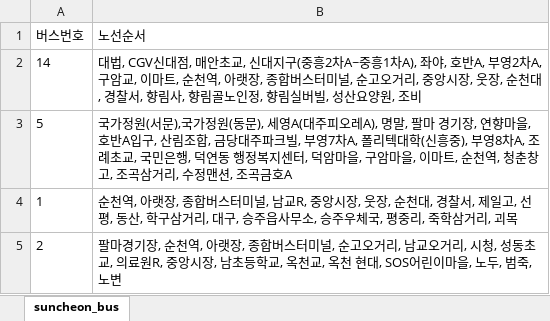
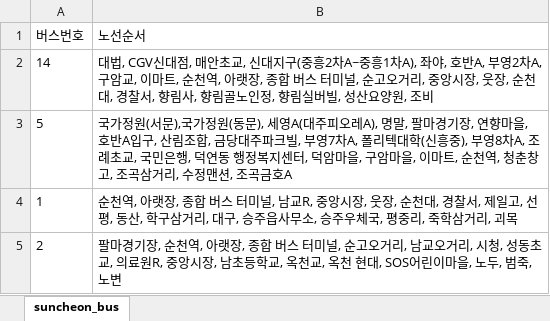
Before and after one commit to xoxlo/bus, an Excel workbook: suncheon_bus.xlsx, sheet suncheon_bus, drawn as a sheet; values as stored, in another font and other column widths than the file's, no borders; the diff names each change by its address in the sheet, - before the commit and + after, or states it on an @@ line.

```diff
--- a/suncheon_bus.xlsx (sheet suncheon_bus)
+++ b/suncheon_bus.xlsx (sheet suncheon_bus)
-B2 (노선순서): …장, 종합버스터미널,…
+B2 (노선순서): …장, 종합 버스 터미널,…
-B3 (노선순서): …말, 팔마 경기장,…
+B3 (노선순서): …말, 팔마경기장,…
-B4 (노선순서): …장, 종합버스터미널,…
+B4 (노선순서): …장, 종합 버스 터미널,…
-B5 (노선순서): …장, 종합버스터미널,…
+B5 (노선순서): …장, 종합 버스 터미널,…
```
Also changed, not shown: 2 other files.
